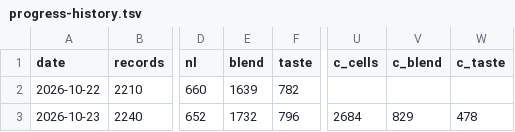
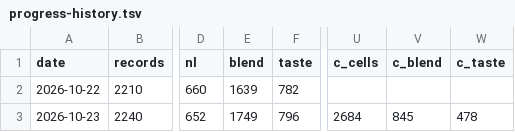
Before and after one commit to breth011/bordeaux-dashboard, a TSV file: progress-history.tsv, drawn as a sheet; only a part is shown, gaps mark what is left out; the diff names each change by its address in the sheet, - before the commit and + after, or states it on an @@ line.

```diff
--- a/progress-history.tsv
+++ b/progress-history.tsv
-E3 (blend): 1732
+E3 (blend): 1749
-V3 (c_blend): 829
+V3 (c_blend): 845
```
Also changed, not shown: 3 other files.
